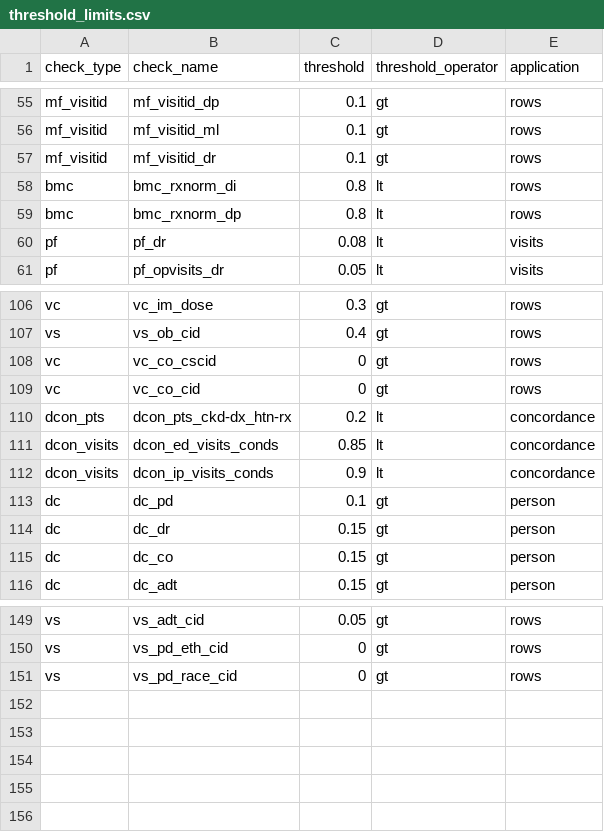
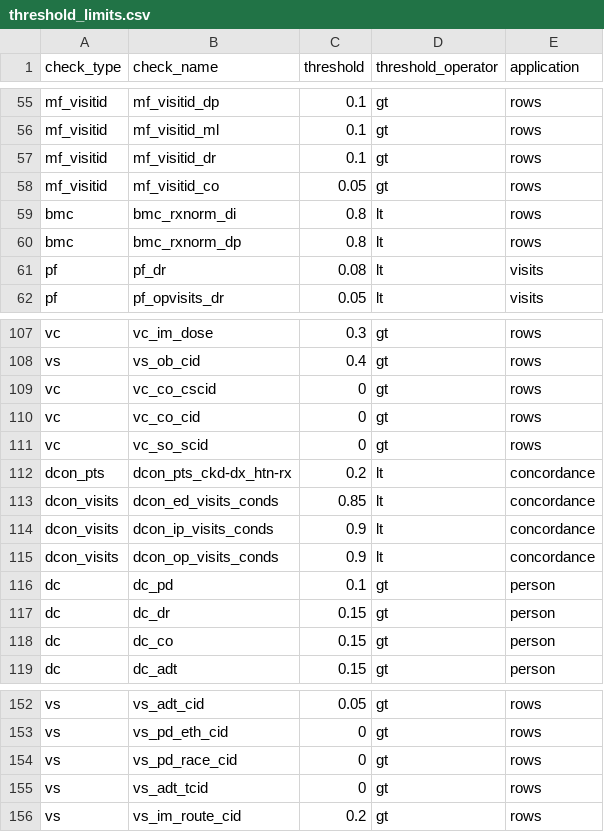
Before and after one commit to PEDSnet/dqa_processing, a CSV file: specs/threshold_limits.csv, drawn as a sheet; only a part is shown, gaps mark what is left out.

Commit message:
added and reviewed some thresholds

```diff
--- a/specs/threshold_limits.csv
+++ b/specs/threshold_limits.csv
@@ -57,2 +57,3 @@ mf_visitid,mf_visitid_ml,0.1,gt,rows
 mf_visitid,mf_visitid_dr,0.1,gt,rows
+mf_visitid,mf_visitid_co,0.05,gt,rows
 bmc,bmc_rxnorm_di,0.8,lt,rows
@@ -109,2 +110,3 @@ vc,vc_co_cscid,0,gt,rows
 vc,vc_co_cid,0,gt,rows
+vc,vc_so_scid,0,gt,rows
 dcon_pts,dcon_pts_ckd-dx_htn-rx,0.2,lt,concordance
@@ -112,2 +114,3 @@ dcon_visits,dcon_ed_visits_conds,0.85,lt,concordance
 dcon_visits,dcon_ip_visits_conds,0.9,lt,concordance
+dcon_visits,dcon_op_visits_conds,0.9,lt,concordance
 dc,dc_pd,0.1,gt,person
@@ -151 +154,3 @@ vs,vs_pd_eth_cid,0,gt,rows
 vs,vs_pd_race_cid,0,gt,rows
+vs,vs_adt_tcid,0,gt,rows
+vs,vs_im_route_cid,0.2,gt,rows
```
